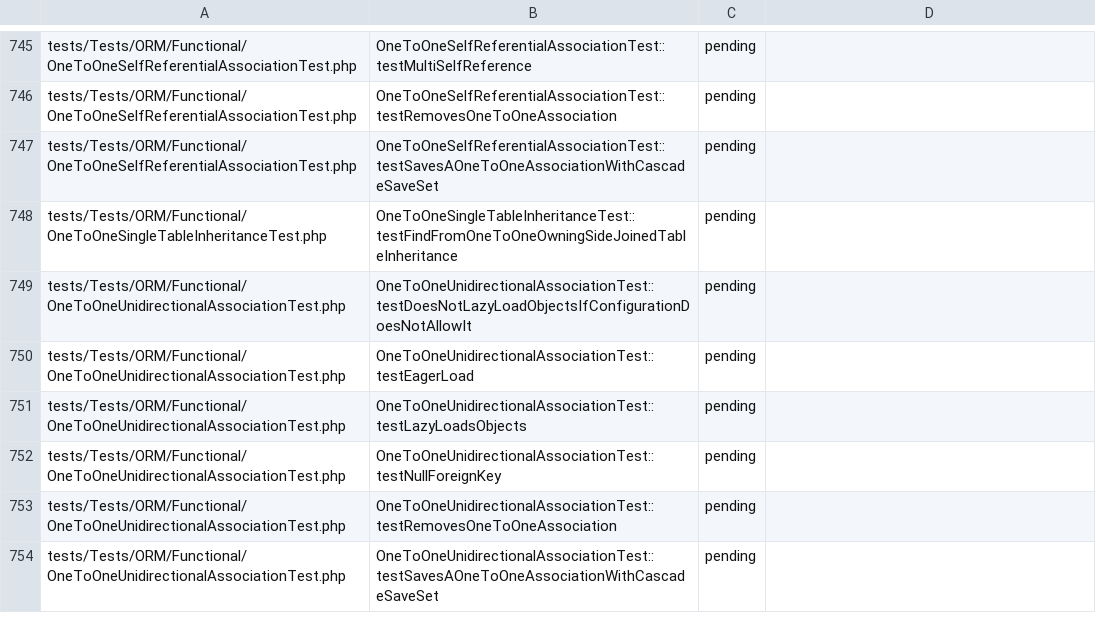
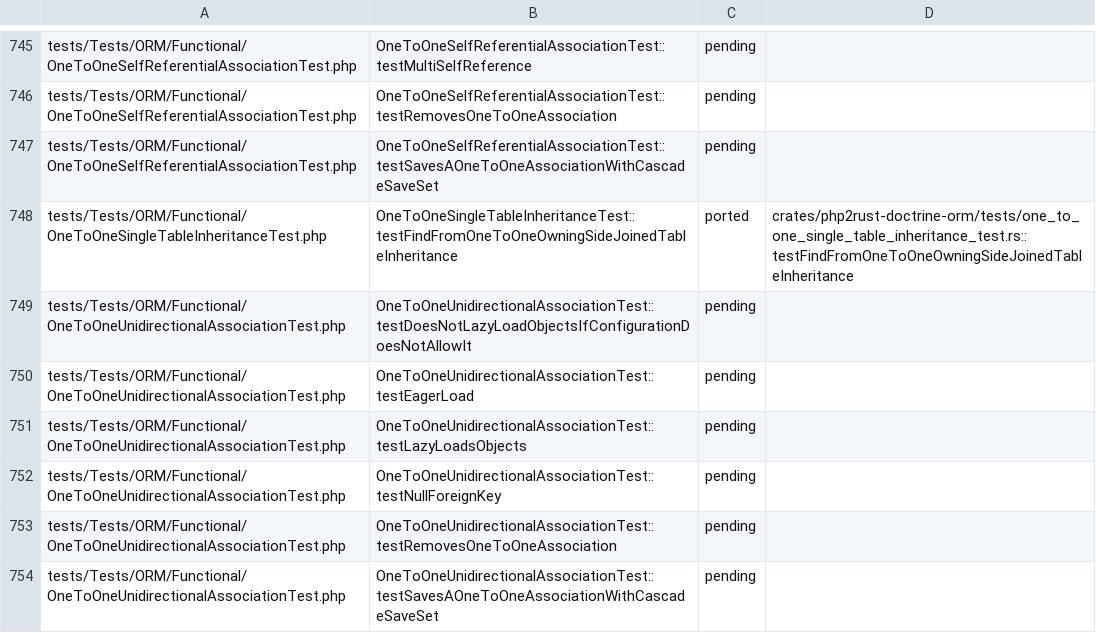
Before and after one commit to D-Nations/php2rust-doctrine-orm, a TSV file: parity/doctrine/orm.tsv, drawn as a sheet; only a part is shown, gaps mark what is left out.

```diff
--- a/parity/doctrine/orm.tsv
+++ b/parity/doctrine/orm.tsv
@@ -747,3 +747,3 @@ tests/Tests/ORM/Functional/OneToOneSelfReferentialAssociationTest.php	OneToOneSe
 tests/Tests/ORM/Functional/OneToOneSelfReferentialAssociationTest.php	OneToOneSelfReferentialAssociationTest::testSavesAOneToOneAssociationWithCascadeSaveSet	pending	
-tests/Tests/ORM/Functional/OneToOneSingleTableInheritanceTest.php	OneToOneSingleTableInheritanceTest::testFindFromOneToOneOwningSideJoinedTableInheritance	pending	
+tests/Tests/ORM/Functional/OneToOneSingleTableInheritanceTest.php	OneToOneSingleTableInheritanceTest::testFindFromOneToOneOwningSideJoinedTableInheritance	ported	crates/php2rust-doctrine-orm/tests/one_to_one_single_table_inheritance_test.rs::testFindFromOneToOneOwningSideJoinedTableInheritance
 tests/Tests/ORM/Functional/OneToOneUnidirectionalAssociationTest.php	OneToOneUnidirectionalAssociationTest::testDoesNotLazyLoadObjectsIfConfigurationDoesNotAllowIt	pending	
```
Also changed, not shown: 1 other file.
